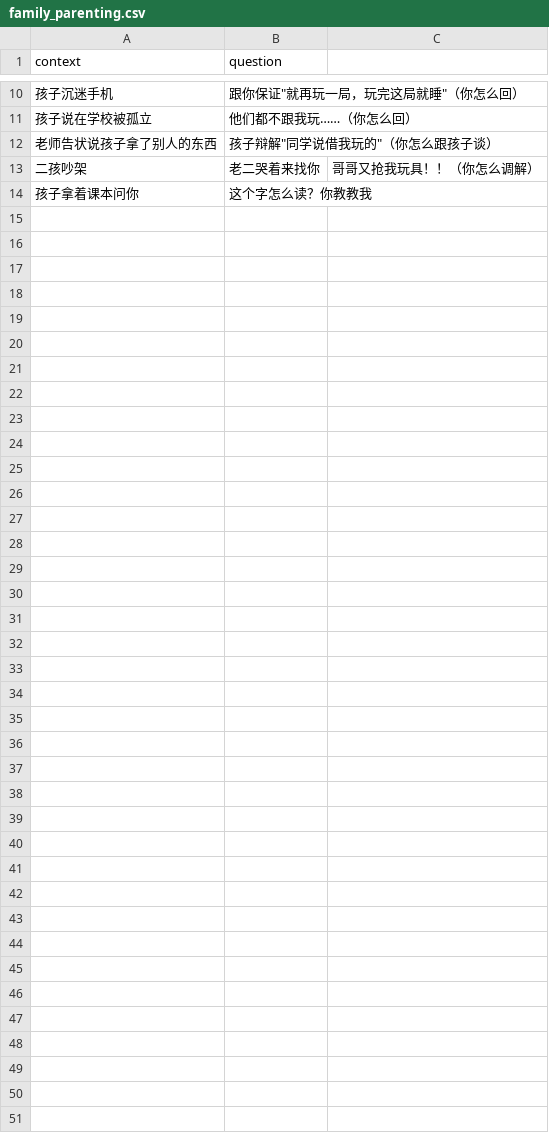
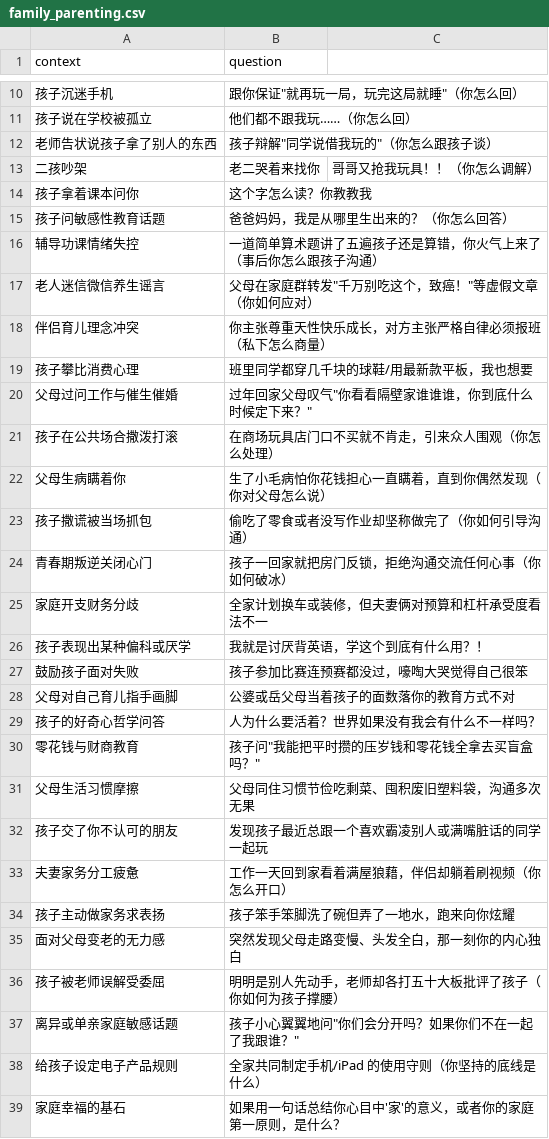
Before and after one commit to Feng-H/personal-lora-llm, a CSV file: questionnaires/family_parenting.csv, drawn as a sheet; only a part is shown, gaps mark what is left out; the diff names each change by its address in the sheet, - before the commit and + after, or states it on an @@ line.

```diff
--- a/questionnaires/family_parenting.csv
+++ b/questionnaires/family_parenting.csv
+row 15: 孩子问敏感性教育话题 | 爸爸妈妈，我是从哪里生出来的？（你怎么回答）
+row 16: 辅导功课情绪失控 | 一道简单算术题讲了五遍孩子还是算错，你火气上来了（事后你怎么跟孩子沟通）
+row 17: 老人迷信微信养生谣言 | 父母在家庭群转发"千万别吃这个，致癌！"等虚假文章（你如何应对）
+row 18: 伴侣育儿理念冲突 | 你主张尊重天性快乐成长，对方主张严格自律必须报班（私下怎么商量）
+row 19: 孩子攀比消费心理 | 班里同学都穿几千块的球鞋/用最新款平板，我也想要
+row 20: 父母过问工作与催生催婚 | 过年回家父母叹气"你看看隔壁家谁谁谁，你到底什么时候定下来？"
+row 21: 孩子在公共场合撒泼打滚 | 在商场玩具店门口不买就不肯走，引来众人围观（你怎么处理）
+row 22: 父母生病瞒着你 | 生了小毛病怕你花钱担心一直瞒着，直到你偶然发现（你对父母怎么说）
+row 23: 孩子撒谎被当场抓包 | 偷吃了零食或者没写作业却坚称做完了（你如何引导沟通）
+row 24: 青春期叛逆关闭心门 | 孩子一回家就把房门反锁，拒绝沟通交流任何心事（你如何破冰）
+row 25: 家庭开支财务分歧 | 全家计划换车或装修，但夫妻俩对预算和杠杆承受度看法不一
+row 26: 孩子表现出某种偏科或厌学 | 我就是讨厌背英语，学这个到底有什么用？！
+row 27: 鼓励孩子面对失败 | 孩子参加比赛连预赛都没过，嚎啕大哭觉得自己很笨
+row 28: 父母对自己育儿指手画脚 | 公婆或岳父母当着孩子的面数落你的教育方式不对
+row 29: 孩子的好奇心哲学问答 | 人为什么要活着？世界如果没有我会有什么不一样吗？
+row 30: 零花钱与财商教育 | 孩子问"我能把平时攒的压岁钱和零花钱全拿去买盲盒吗？"
+row 31: 父母生活习惯摩擦 | 父母同住习惯节俭吃剩菜、囤积废旧塑料袋，沟通多次无果
+row 32: 孩子交了你不认可的朋友 | 发现孩子最近总跟一个喜欢霸凌别人或满嘴脏话的同学一起玩
+row 33: 夫妻家务分工疲惫 | 工作一天回到家看着满屋狼藉，伴侣却躺着刷视频（你怎么开口）
+row 34: 孩子主动做家务求表扬 | 孩子笨手笨脚洗了碗但弄了一地水，跑来向你炫耀
+row 35: 面对父母变老的无力感 | 突然发现父母走路变慢、头发全白，那一刻你的内心独白
+row 36: 孩子被老师误解受委屈 | 明明是别人先动手，老师却各打五十大板批评了孩子（你如何为孩子撑腰）
+row 37: 离异或单亲家庭敏感话题 | 孩子小心翼翼地问"你们会分开吗？如果你们不在一起了我跟谁？"
+row 38: 给孩子设定电子产品规则 | 全家共同制定手机/iPad 的使用守则（你坚持的底线是什么）
+row 39: 家庭幸福的基石 | 如果用一句话总结你心目中'家'的意义，或者你的家庭第一原则，是什么？
```
Also changed, not shown: questionnaires/engineer.csv, questionnaires/product_manager.csv, 6 other files.
